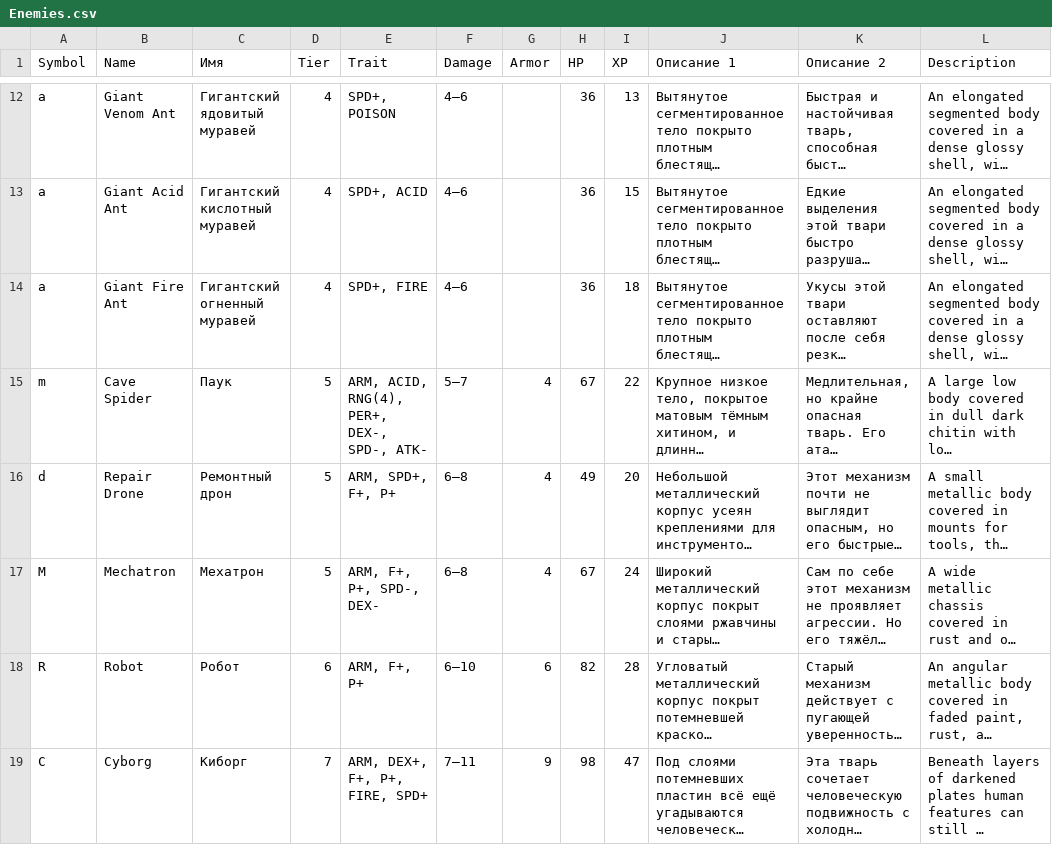
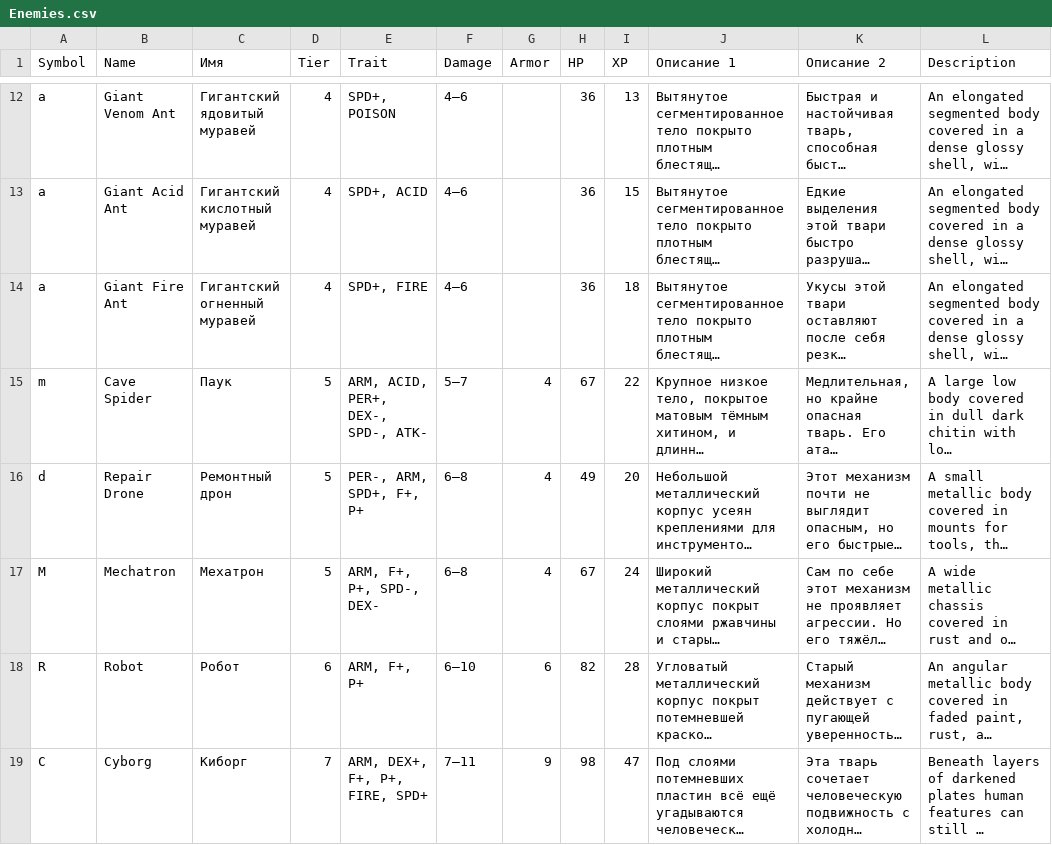
Before and after one commit to vladimir-popov/forgotten_catacombs, a CSV file: misc/entities/Enemies.csv, drawn as a sheet; only a part is shown, gaps mark what is left out; long unchanged cells end in …; the diff covers the shown part only; the diff names each change by its address in the sheet, - before the commit and + after, or states it on an @@ line.

```diff
--- a/misc/entities/Enemies.csv
+++ b/misc/entities/Enemies.csv
-E15 (Trait): ARM, ACID, RNG(4), PER+, DEX-, SPD-, ATK-
+E15 (Trait): ARM, ACID, PER+, DEX-, SPD-, ATK-
-E16 (Trait): ARM, SPD+, F+, P+
+E16 (Trait): PER-, ARM, SPD+, F+, P+
```
Also changed, not shown: 3 edited cells elsewhere in this file, 7 other files.
